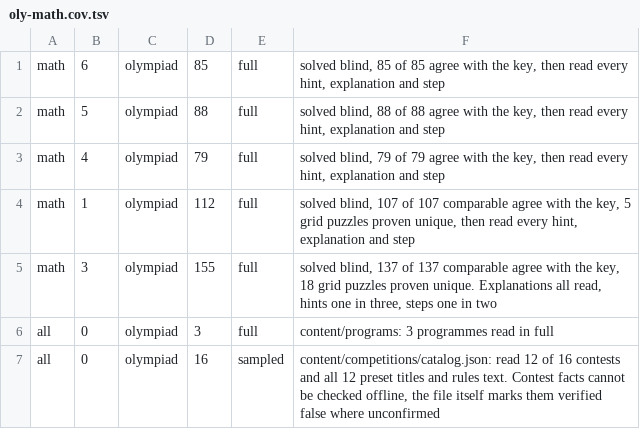
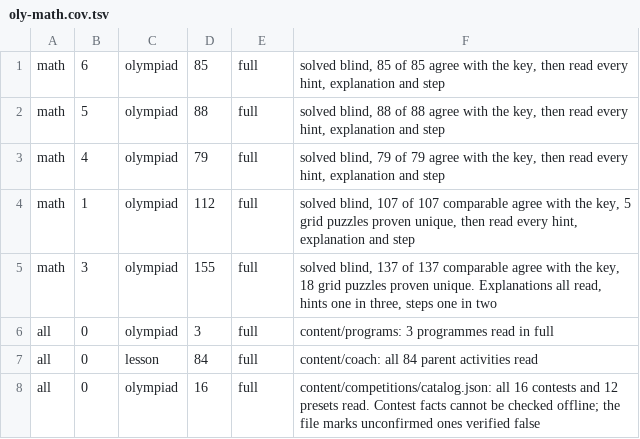
Before and after one commit to nabilafifahq/gatxel-20-kira, a TSV file: docs/verifikasi-materi-rincian/oly-math.cov.tsv, drawn as a sheet.

```diff
--- a/docs/verifikasi-materi-rincian/oly-math.cov.tsv
+++ b/docs/verifikasi-materi-rincian/oly-math.cov.tsv
@@ -6,2 +6,3 @@ math	3	olympiad	155	full	solved blind, 137 of 137 comparable agree with the key,
 all	0	olympiad	3	full	content/programs: 3 programmes read in full
-all	0	olympiad	16	sampled	content/competitions/catalog.json: read 12 of 16 contests and all 12 preset titles and rules text. Contest facts cannot be checked offline, the file itself marks them verified false where unconfirmed
+all	0	lesson	84	full	content/coach: all 84 parent activities read
+all	0	olympiad	16	full	content/competitions/catalog.json: all 16 contests and 12 presets read. Contest facts cannot be checked offline; the file marks unconfirmed ones verified false
```
Also changed, not shown: docs/verifikasi-materi-rincian/oly-math.tsv, 3 other files.
